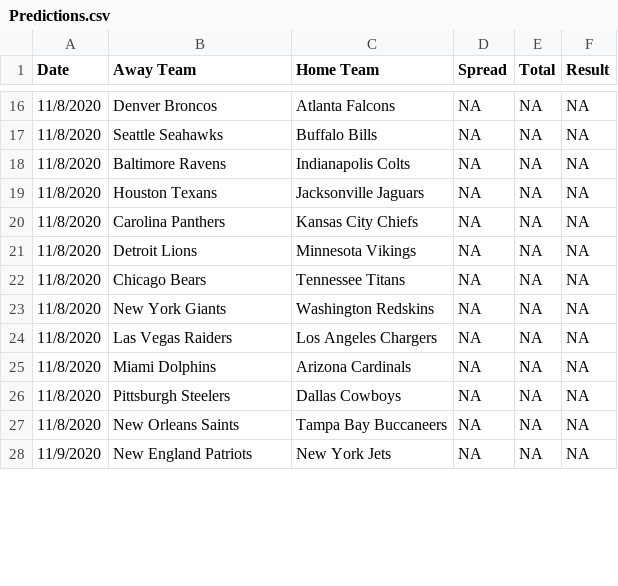
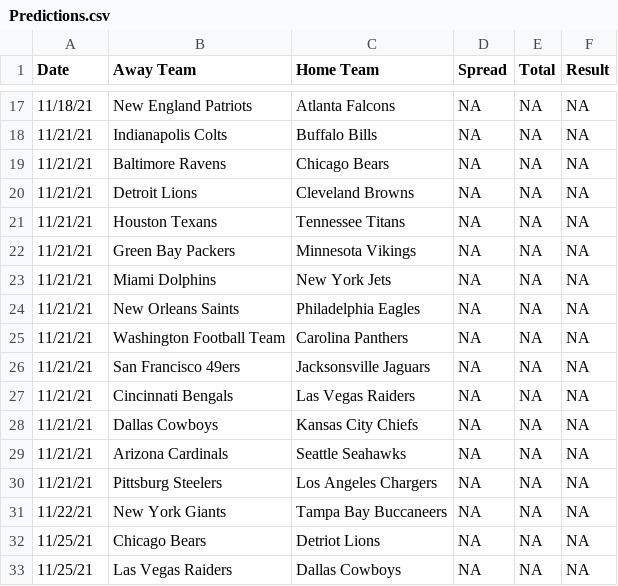
Before and after one commit to SuperMarioGiacomazzo/STOR538_WEBSITE, a CSV file: Playoffs/Round 2/Predictions.csv, drawn as a sheet; only a part is shown, gaps mark what is left out; the diff covers the shown part only.

```diff
--- a/Playoffs/Round 2/Predictions.csv
+++ b/Playoffs/Round 2/Predictions.csv
@@ -16,13 +17,17 @@ Date,Away Team,Home Team,Spread,Total,Result
-11/8/2020,Denver Broncos,Atlanta Falcons,NA,NA,NA
-11/8/2020,Seattle Seahawks,Buffalo Bills,NA,NA,NA
-11/8/2020,Baltimore Ravens,Indianapolis Colts,NA,NA,NA
-11/8/2020,Houston Texans,Jacksonville Jaguars,NA,NA,NA
-11/8/2020,Carolina Panthers,Kansas City Chiefs,NA,NA,NA
-11/8/2020,Detroit Lions,Minnesota Vikings,NA,NA,NA
-11/8/2020,Chicago Bears,Tennessee Titans,NA,NA,NA
-11/8/2020,New York Giants,Washington Redskins,NA,NA,NA
-11/8/2020,Las Vegas Raiders,Los Angeles Chargers,NA,NA,NA
-11/8/2020,Miami Dolphins,Arizona Cardinals,NA,NA,NA
-11/8/2020,Pittsburgh Steelers,Dallas Cowboys,NA,NA,NA
-11/8/2020,New Orleans Saints,Tampa Bay Buccaneers,NA,NA,NA
-11/9/2020,New England Patriots,New York Jets,NA,NA,NA
+11/18/21,New England Patriots,Atlanta Falcons,NA,NA,NA
+11/21/21,Indianapolis Colts,Buffalo Bills,NA,NA,NA
+11/21/21,Baltimore Ravens,Chicago Bears,NA,NA,NA
+11/21/21,Detroit Lions,Cleveland Browns,NA,NA,NA
+11/21/21,Houston Texans,Tennessee Titans ,NA,NA,NA
+11/21/21,Green Bay Packers,Minnesota Vikings,NA,NA,NA
+11/21/21,Miami Dolphins,New York Jets,NA,NA,NA
+11/21/21,New Orleans Saints,Philadelphia Eagles,NA,NA,NA
+11/21/21,Washington Football Team,Carolina Panthers,NA,NA,NA
+11/21/21,San Francisco 49ers,Jacksonsville Jaguars,NA,NA,NA
+11/21/21,Cincinnati Bengals,Las Vegas Raiders,NA,NA,NA
+11/21/21,Dallas Cowboys,Kansas City Chiefs,NA,NA,NA
+11/21/21,Arizona Cardinals ,Seattle Seahawks,NA,NA,NA
+11/21/21,Pittsburg Steelers,Los Angeles Chargers,NA,NA,NA
+11/22/21,New York Giants,Tampa Bay Buccaneers ,NA,NA,NA
+11/25/21,Chicago Bears,Detriot Lions ,NA,NA,NA
+11/25/21,Las Vegas Raiders ,Dallas Cowboys,NA,NA,NA
```
Also changed, not shown: 5 added rows, 4 removed rows and 64 edited cells elsewhere in this file, 3 other files.
